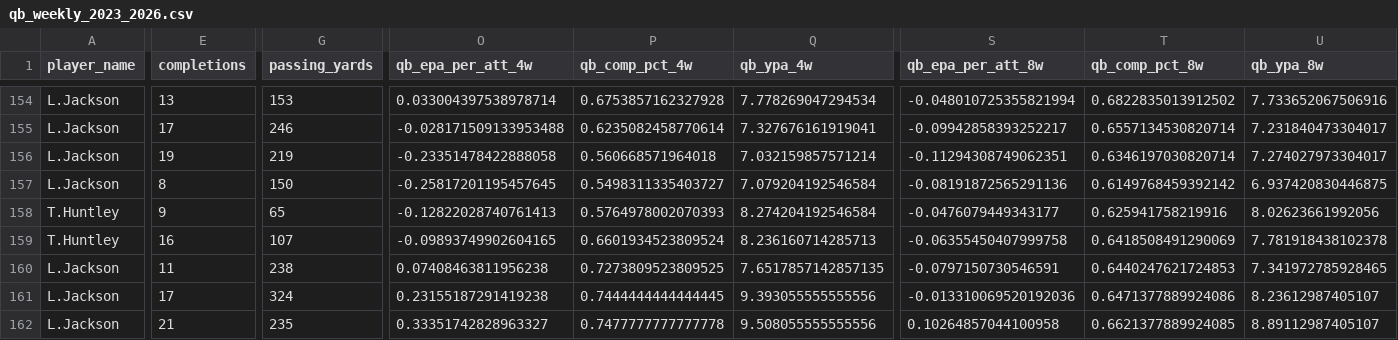
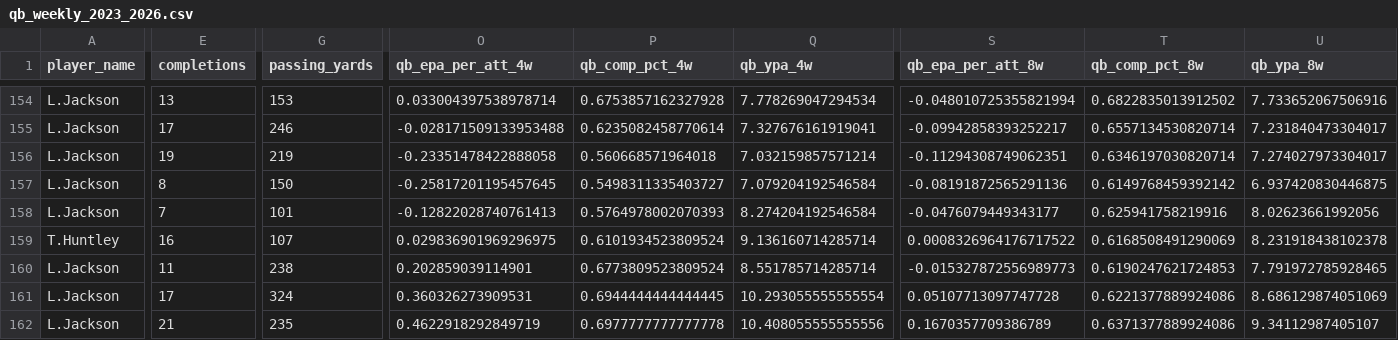
Before and after one commit to pdaly42/sports-edge, a CSV file: data/raw/nfl/qb_weekly_2023_2026.csv, drawn as a sheet; only a part is shown, gaps mark what is left out; the diff covers the shown part only; the diff names each change by its address in the sheet, - before the commit and + after, or states it on an @@ line.

```diff
--- a/data/raw/nfl/qb_weekly_2023_2026.csv
+++ b/data/raw/nfl/qb_weekly_2023_2026.csv
-A158 (player_name): T.Huntley
+A158 (player_name): L.Jackson
-E158 (completions): 9
+E158 (completions): 7
-G158 (passing_yards): 65
+G158 (passing_yards): 101
-O159 (qb_epa_per_att_4w): -0.09893749902604165
+O159 (qb_epa_per_att_4w): 0.029836901969296975
-P159 (qb_comp_pct_4w): 0.6601934523809524
+P159 (qb_comp_pct_4w): 0.6101934523809524
-Q159 (qb_ypa_4w): 8.236160714285713
+Q159 (qb_ypa_4w): 9.136160714285714
-S159 (qb_epa_per_att_8w): -0.06355450407999758
+S159 (qb_epa_per_att_8w): 0.0008326964176717522
-T159 (qb_comp_pct_8w): 0.6418508491290069
+T159 (qb_comp_pct_8w): 0.6168508491290069
-U159 (qb_ypa_8w): 7.781918438102378
+U159 (qb_ypa_8w): 8.231918438102378
-O160 (qb_epa_per_att_4w): 0.07408463811956238
+O160 (qb_epa_per_att_4w): 0.202859039114901
-P160 (qb_comp_pct_4w): 0.7273809523809525
+P160 (qb_comp_pct_4w): 0.6773809523809524
-Q160 (qb_ypa_4w): 7.6517857142857135
+Q160 (qb_ypa_4w): 8.551785714285714
-S160 (qb_epa_per_att_8w): -0.0797150730546591
+S160 (qb_epa_per_att_8w): -0.015327872556989773
-T160 (qb_comp_pct_8w): 0.6440247621724853
+T160 (qb_comp_pct_8w): 0.6190247621724853
-U160 (qb_ypa_8w): 7.341972785928465
+U160 (qb_ypa_8w): 7.791972785928465
-O161 (qb_epa_per_att_4w): 0.23155187291419238
+O161 (qb_epa_per_att_4w): 0.360326273909531
-P161 (qb_comp_pct_4w): 0.7444444444444445
+P161 (qb_comp_pct_4w): 0.6944444444444445
-Q161 (qb_ypa_4w): 9.393055555555556
+Q161 (qb_ypa_4w): 10.293055555555554
-S161 (qb_epa_per_att_8w): -0.013310069520192036
+S161 (qb_epa_per_att_8w): 0.05107713097747728
-T161 (qb_comp_pct_8w): 0.6471377889924086
+T161 (qb_comp_pct_8w): 0.6221377889924086
-U161 (qb_ypa_8w): 8.23612987405107
+U161 (qb_ypa_8w): 8.686129874051069
-O162 (qb_epa_per_att_4w): 0.33351742828963327
+O162 (qb_epa_per_att_4w): 0.4622918292849719
-P162 (qb_comp_pct_4w): 0.7477777777777778
+P162 (qb_comp_pct_4w): 0.6977777777777778
-Q162 (qb_ypa_4w): 9.508055555555556
+Q162 (qb_ypa_4w): 10.408055555555556
-S162 (qb_epa_per_att_8w): 0.10264857044100958
+S162 (qb_epa_per_att_8w): 0.1670357709386789
-T162 (qb_comp_pct_8w): 0.6621377889924085
+T162 (qb_comp_pct_8w): 0.6371377889924086
-U162 (qb_ypa_8w): 8.89112987405107
+U162 (qb_ypa_8w): 9.34112987405107
```
Also changed, not shown: 78 edited cells elsewhere in this file, 1 other file.
